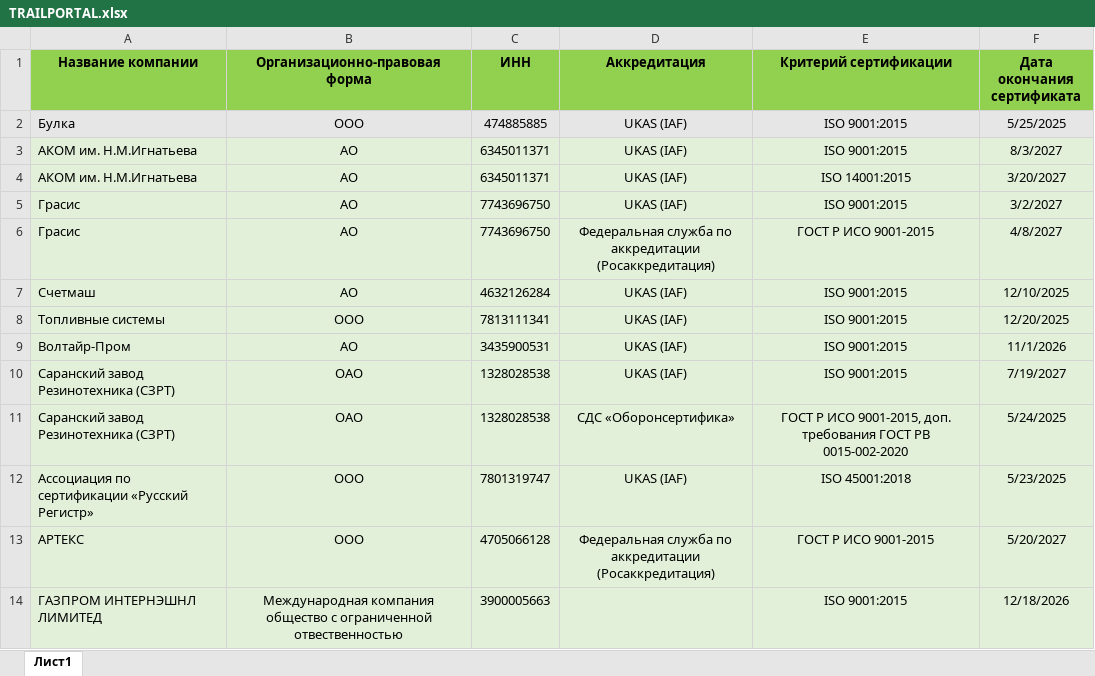
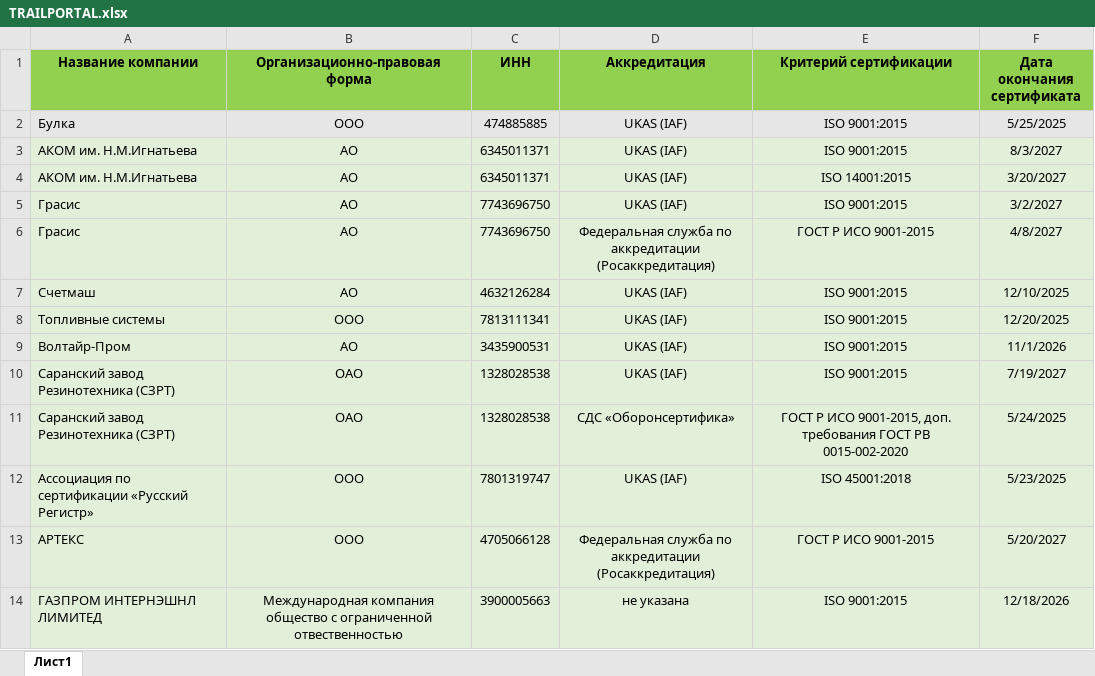
Before and after one commit to Legenda1cr/Legendacompany, an Excel workbook: TRAILPORTAL.xlsx, sheet Лист1, drawn as a sheet; values as stored, in another font and other column widths than the file's, no borders; charts and pictures and conditional formats not drawn; the diff names each change by its address in the sheet, - before the commit and + after, or states it on an @@ line.

Commit message:
da

```diff
--- a/TRAILPORTAL.xlsx (sheet Лист1)
+++ b/TRAILPORTAL.xlsx (sheet Лист1)
-D14 (Аккредитация): (empty)
+D14 (Аккредитация): не указана
```
